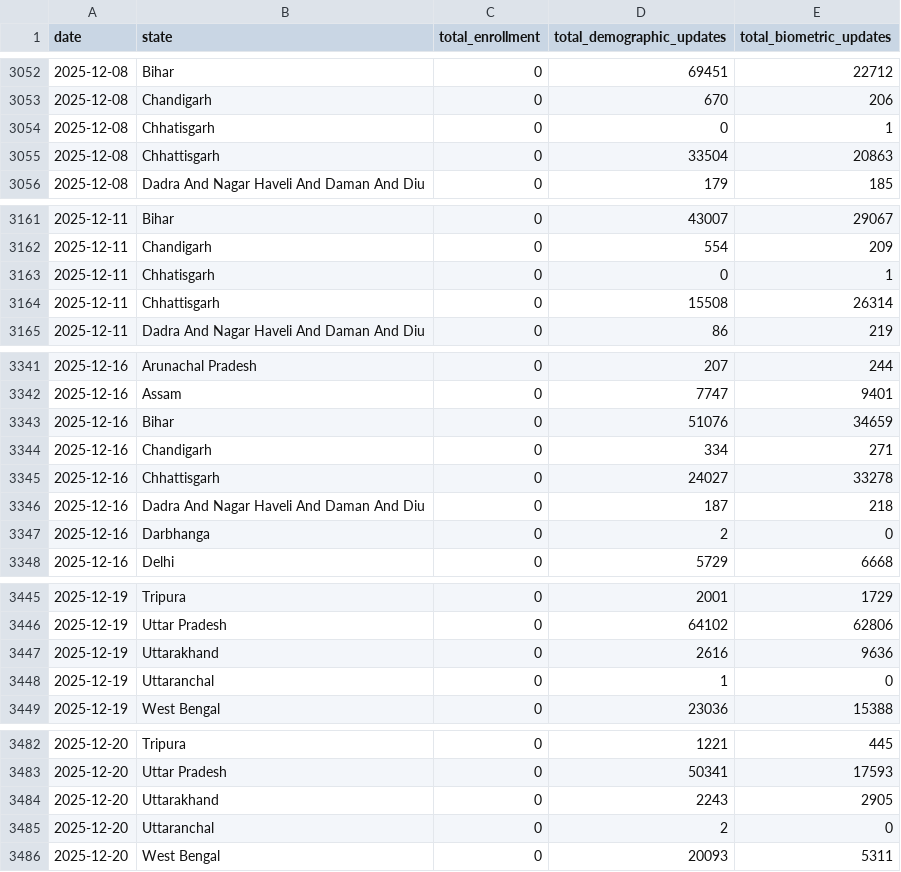
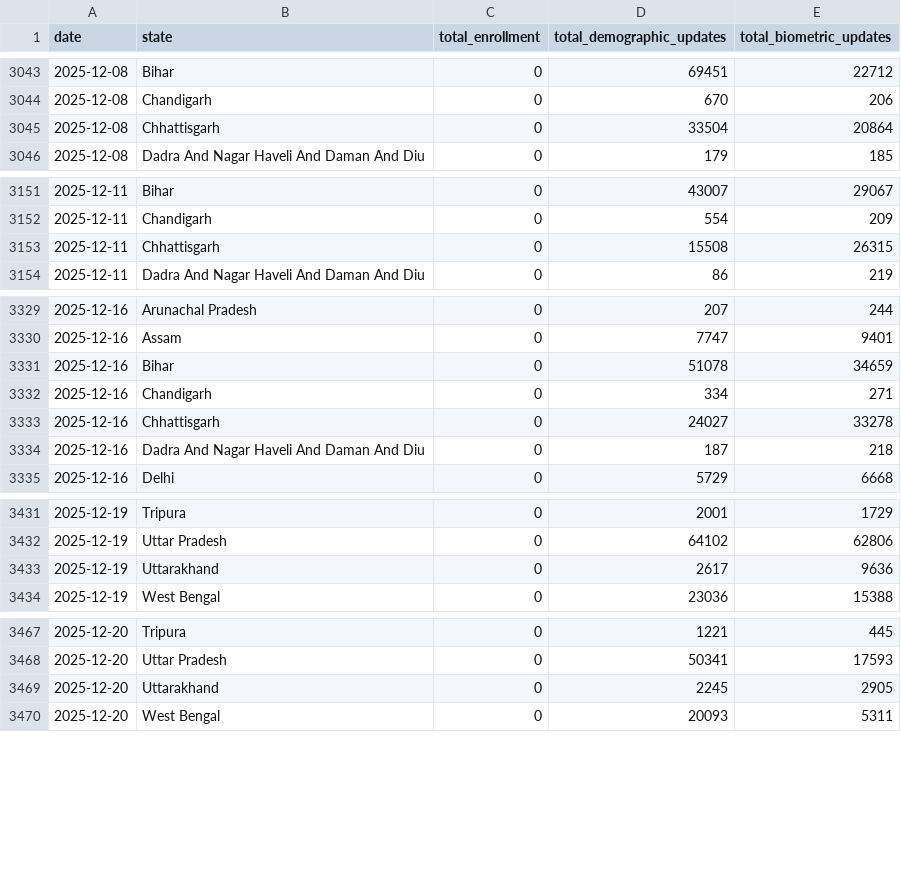
Before and after one commit to Manmadha-007/uidai-data-hackathon, a CSV file: 03_Processed_Data/analysis_master_table.csv, drawn as a sheet; only a part is shown, gaps mark what is left out; the diff covers the shown part only.

```diff
--- a/03_Processed_Data/analysis_master_table.csv
+++ b/03_Processed_Data/analysis_master_table.csv
@@ -3053,4 +3044,3 @@ date,state,total_enrollment,total_demographic_updates,total_biometric_updates
 2025-12-08,Chandigarh,0,670,206
-2025-12-08,Chhatisgarh,0,0,1
-2025-12-08,Chhattisgarh,0,33504,20863
+2025-12-08,Chhattisgarh,0,33504,20864
 2025-12-08,Dadra And Nagar Haveli And Daman And Diu,0,179,185
@@ -3162,4 +3152,3 @@ date,state,total_enrollment,total_demographic_updates,total_biometric_updates
 2025-12-11,Chandigarh,0,554,209
-2025-12-11,Chhatisgarh,0,0,1
-2025-12-11,Chhattisgarh,0,15508,26314
+2025-12-11,Chhattisgarh,0,15508,26315
 2025-12-11,Dadra And Nagar Haveli And Daman And Diu,0,86,219
@@ -3342,3 +3330,3 @@ date,state,total_enrollment,total_demographic_updates,total_biometric_updates
 2025-12-16,Assam,0,7747,9401
-2025-12-16,Bihar,0,51076,34659
+2025-12-16,Bihar,0,51078,34659
 2025-12-16,Chandigarh,0,334,271
@@ -3346,3 +3334,2 @@ date,state,total_enrollment,total_demographic_updates,total_biometric_updates
 2025-12-16,Dadra And Nagar Haveli And Daman And Diu,0,187,218
-2025-12-16,Darbhanga,0,2,0
 2025-12-16,Delhi,0,5729,6668
@@ -3446,4 +3432,3 @@ date,state,total_enrollment,total_demographic_updates,total_biometric_updates
 2025-12-19,Uttar Pradesh,0,64102,62806
-2025-12-19,Uttarakhand,0,2616,9636
-2025-12-19,Uttaranchal,0,1,0
+2025-12-19,Uttarakhand,0,2617,9636
 2025-12-19,West Bengal,0,23036,15388
@@ -3483,4 +3468,3 @@ date,state,total_enrollment,total_demographic_updates,total_biometric_updates
 2025-12-20,Uttar Pradesh,0,50341,17593
-2025-12-20,Uttarakhand,0,2243,2905
-2025-12-20,Uttaranchal,0,2,0
+2025-12-20,Uttarakhand,0,2245,2905
 2025-12-20,West Bengal,0,20093,5311
```
Also changed, not shown: 17 removed rows and 17 edited cells elsewhere in this file, 9 other files.
